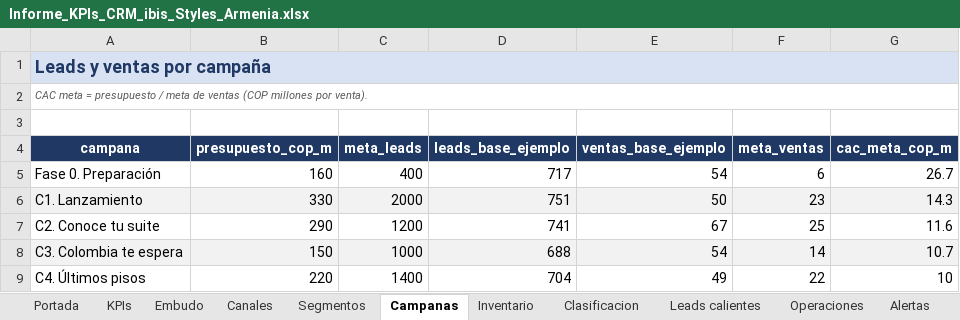
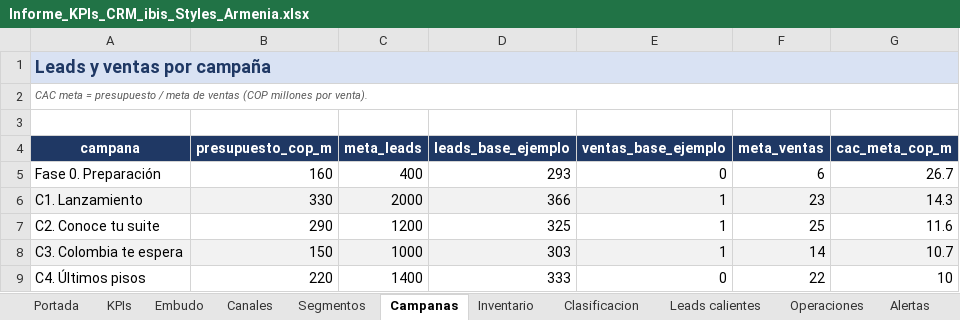
Before and after one commit to adamar-guti/-crm-ibis-styles-armenia, an Excel workbook: Informe_KPIs_CRM_ibis_Styles_Armenia.xlsx, sheet Campanas, drawn as a sheet; values as stored, in another font and other column widths than the file's, no borders; the diff names each change by its address in the sheet, - before the commit and + after, or states it on an @@ line.

Commit message:
Actualizacion de la base CRM (captacion de leads)

```diff
--- a/Informe_KPIs_CRM_ibis_Styles_Armenia.xlsx (sheet Campanas)
+++ b/Informe_KPIs_CRM_ibis_Styles_Armenia.xlsx (sheet Campanas)
-D5 (leads_base_ejemplo): 717
+D5 (leads_base_ejemplo): 293
-E5 (ventas_base_ejemplo): 54
+E5 (ventas_base_ejemplo): 0
-D6 (leads_base_ejemplo): 751
+D6 (leads_base_ejemplo): 366
-E6 (ventas_base_ejemplo): 50
+E6 (ventas_base_ejemplo): 1
-D7 (leads_base_ejemplo): 741
+D7 (leads_base_ejemplo): 325
-E7 (ventas_base_ejemplo): 67
+E7 (ventas_base_ejemplo): 1
-D8 (leads_base_ejemplo): 688
+D8 (leads_base_ejemplo): 303
-E8 (ventas_base_ejemplo): 54
+E8 (ventas_base_ejemplo): 1
-D9 (leads_base_ejemplo): 704
+D9 (leads_base_ejemplo): 333
-E9 (ventas_base_ejemplo): 49
+E9 (ventas_base_ejemplo): 0
```
Also changed, not shown: sheet Leads calientes, sheet Alertas, sheet Canales, sheet Segmentos, sheet Clasificacion, sheet Embudo, 3 other files.
